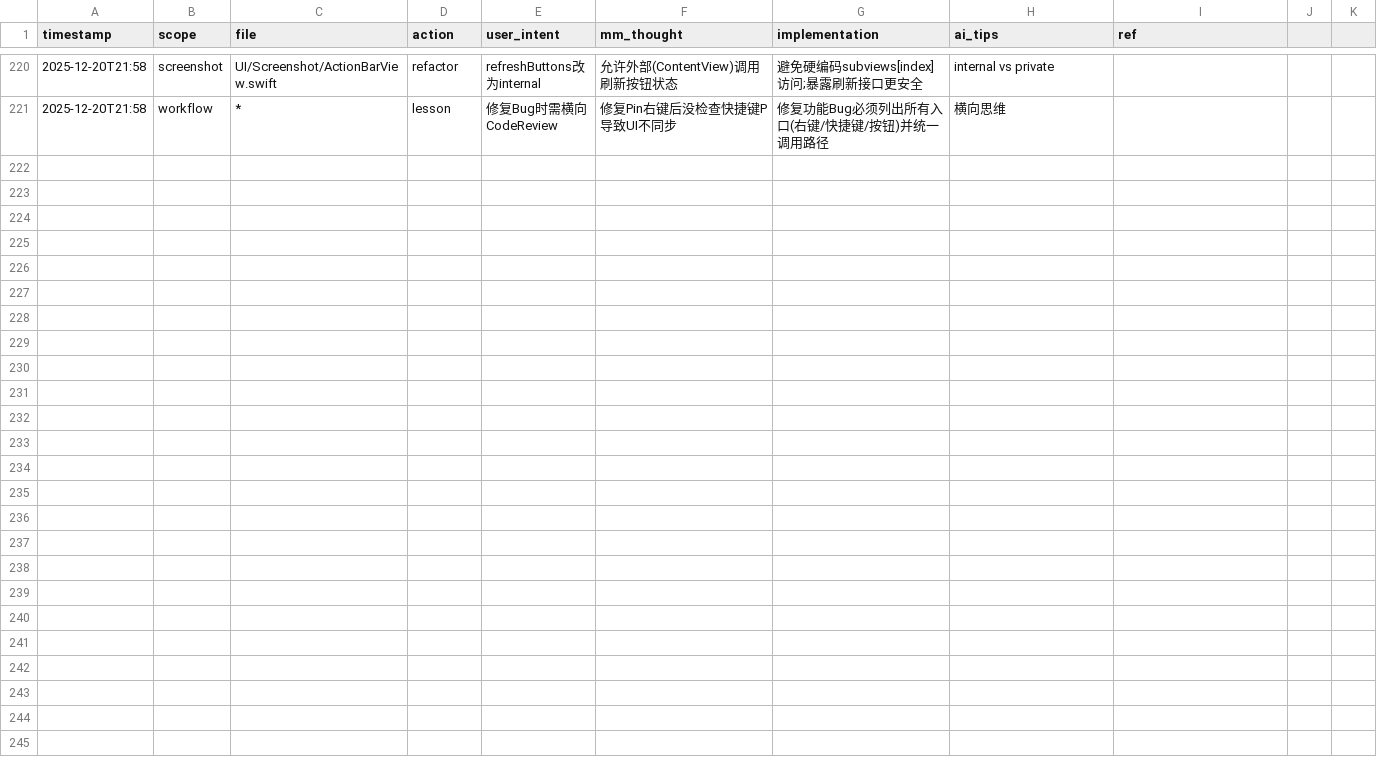
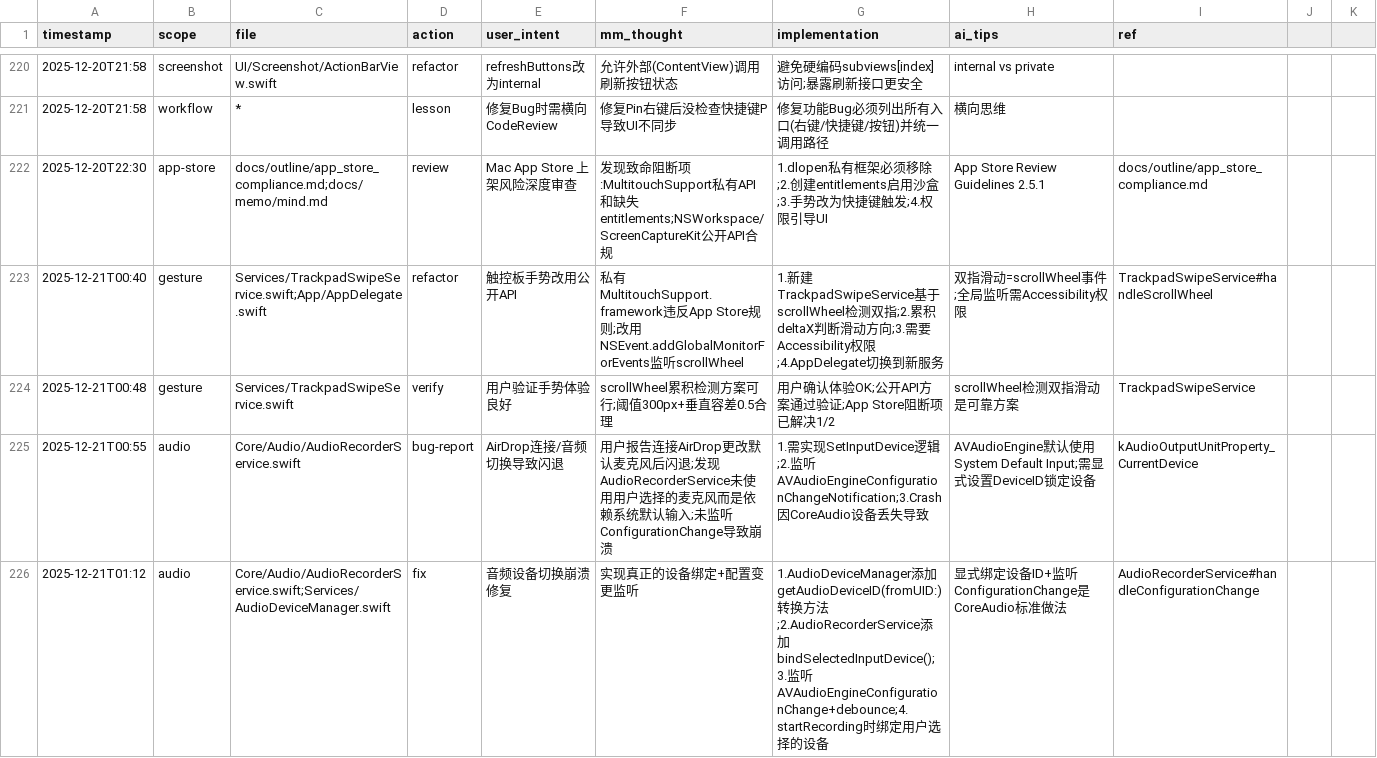
Before and after one commit to callmerio/spokeanywhere, a CSV file: docs/memo/memory.csv, drawn as a sheet; only a part is shown, gaps mark what is left out; the diff names each change by its address in the sheet, - before the commit and + after, or states it on an @@ line.

Commit message:
✨ feat(audio): 修复音频设备切换崩溃 + 清理调试日志
🎯 核心变更:
- 音频设备显式绑定 (kAudioOutputUnitProperty_CurrentDevice)
- 监听 AVAudioEngineConfigurationChange 自动恢复录音
- 触控板手势改用公开 API (TrackpadSwipeService)
- Mark 截图时自动 Pin

🧹 代码清理:
- 移除 print() 调试日志，改为 logger.debug
- 删除私有 MultitouchSupport.framework 调用
- Package.swift 排除 .deprecated 目录

```diff
--- a/docs/memo/memory.csv
+++ b/docs/memo/memory.csv
+row 222: 2025-12-20T22:30 | app-store | docs/outline/app_store_compliance.md;docs/memo/mind.md | review | Mac App Store 上架风险深度审查 | 发现致命阻断项:MultitouchSupport私有API和缺失entitlements;NSWorkspace/ScreenCaptureKit公开API合规 | 1.dlopen私有框架必须移除;2.创建entitlements启用沙盒;3.手势改为快捷键触发;4.权限引导UI | App Store Review Guidelines 2.5.1 | docs/outline/app_store_compliance.md
+row 223: 2025-12-21T00:40 | gesture | Services/TrackpadSwipeService.swift;App/AppDelegate.swift | refactor | 触控板手势改用公开API | 私有MultitouchSupport.framework违反App Store规则;改用NSEvent.addGlobalMonitorForEvents监听scrollWheel | 1.新建TrackpadSwipeService基于scrollWheel检测双指;2.累积deltaX判断滑动方向;3.需要Accessibility权限;4.AppDelegate切换到新服务 | 双指滑动=scrollWheel事件;全局监听需Accessibility权限 | TrackpadSwipeService#handleScrollWheel
+row 224: 2025-12-21T00:48 | gesture | Services/TrackpadSwipeService.swift | verify | 用户验证手势体验良好 | scrollWheel累积检测方案可行;阈值300px+垂直容差0.5合理 | 用户确认体验OK;公开API方案通过验证;App Store阻断项已解决1/2 | scrollWheel检测双指滑动是可靠方案 | TrackpadSwipeService
+row 225: 2025-12-21T00:55 | audio | Core/Audio/AudioRecorderService.swift | bug-report | AirDrop连接/音频切换导致闪退 | 用户报告连接AirDrop更改默认麦克风后闪退;发现AudioRecorderService未使用用户选择的麦克风而是依赖系统默认输入;未监听ConfigurationChange导致崩溃 | 1.需实现SetInputDevice逻辑;2.监听AVAudioEngineConfigurationChangeNotification;3.Crash因CoreAudio设备丢失导致 | AVAudioEngine默认使用System Default Input;需显式设置DeviceID锁定设备 | kAudioOutputUnitProperty_CurrentDevice
+row 226: 2025-12-21T01:12 | audio | Core/Audio/AudioRecorderService.swift;Services/AudioDeviceManager.swift | fix | 音频设备切换崩溃修复 | 实现真正的设备绑定+配置变更监听 | 1.AudioDeviceManager添加getAudioDeviceID(fromUID:)转换方法;2.AudioRecorderService添加bindSelectedInputDevice();3.监听AVAudioEngineConfigurationChange+debounce;4.startRecording时绑定用户选择的设备 | 显式绑定设备ID+监听ConfigurationChange是CoreAudio标准做法 | AudioRecorderService#handleConfigurationChange
```
Also changed, not shown: 13 other files.
